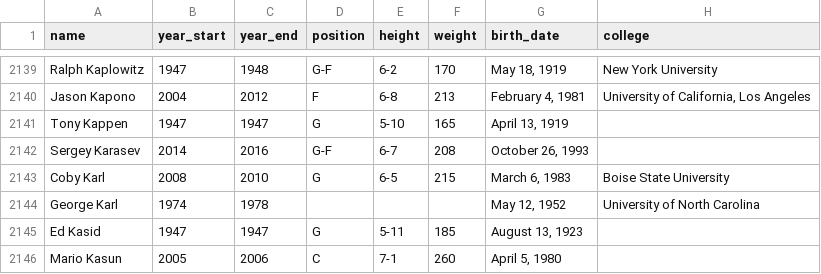
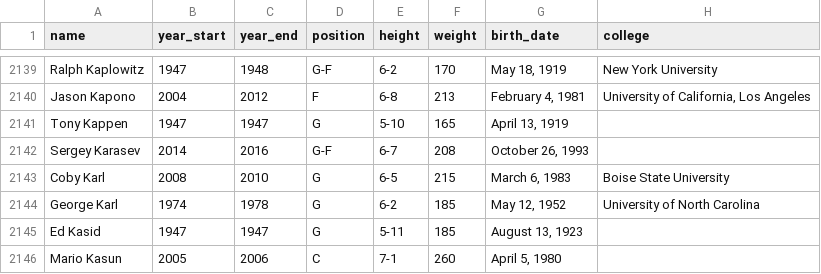
Before and after one commit to Reed-Daniel/20_Group_4_Final_Project, a CSV file: Resources/player_data.csv, drawn as a sheet; only a part is shown, gaps mark what is left out.

Commit message:
Fixed empty values for player_data George Karl.
Hard coded fix for George Karl's missing position, height, and weight.

```diff
--- a/Resources/player_data.csv
+++ b/Resources/player_data.csv
@@ -2143,3 +2143,3 @@ Sergey Karasev,2014,2016,G-F,6-7,208,"October 26, 1993",
 Coby Karl,2008,2010,G,6-5,215,"March 6, 1983",Boise State University
-George Karl,1974,1978,,,,"May 12, 1952",University of North Carolina
+George Karl,1974,1978,G,6-2,185,"May 12, 1952",University of North Carolina
 Ed Kasid,1947,1947,G,5-11,185,"August 13, 1923",
```
